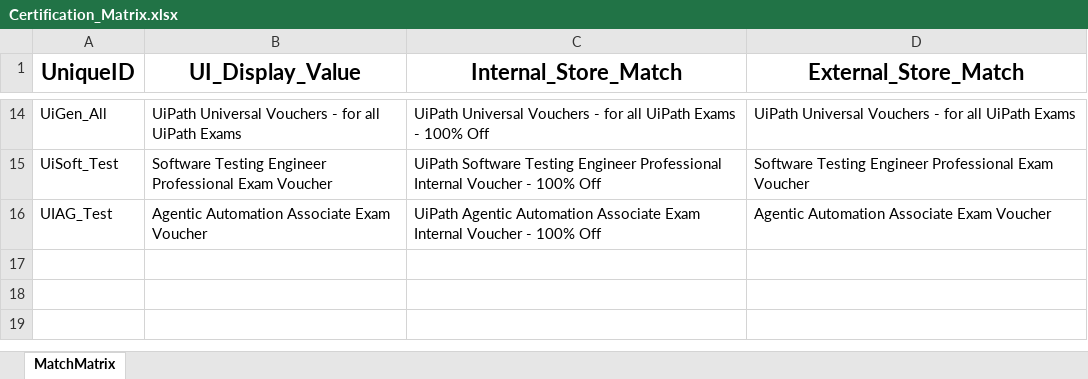
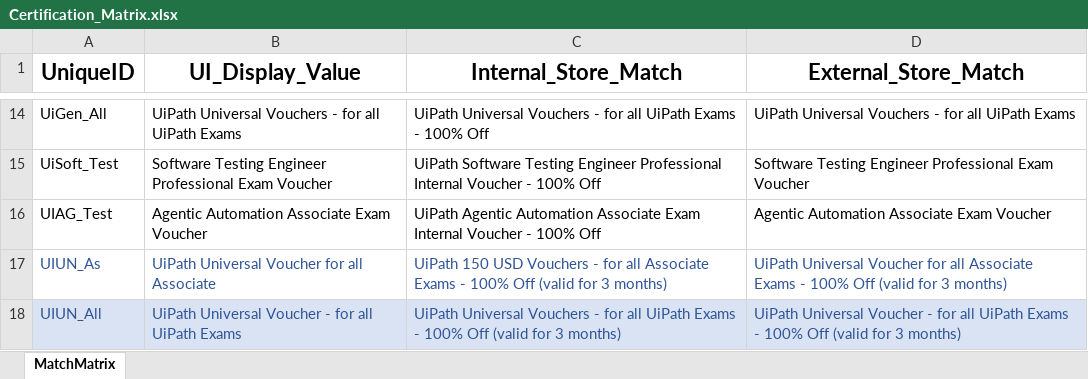
Before and after one commit to IoanSuciuR/LC_Unattended_VoucherOrder_ProcessOrderEmail, an Excel workbook: Data/Certification_Matrix.xlsx, sheet MatchMatrix, drawn as a sheet; only a part is shown, gaps mark what is left out; values as stored, in another font and other column widths than the file's, no borders; table styles not drawn; the diff names each change by its address in the sheet, - before the commit and + after, or states it on an @@ line.

```diff
--- a/Data/Certification_Matrix.xlsx (sheet MatchMatrix)
+++ b/Data/Certification_Matrix.xlsx (sheet MatchMatrix)
+row 17: UIUN_As | UiPath Universal Voucher for all Associate | UiPath 150 USD Vouchers - for all Associate Exams - 100% Off (valid for 3 months) | UiPath Universal Voucher for all Associate Exams - 100% Off (valid for 3 months)
+row 18: UIUN_All | UiPath Universal Voucher - for all UiPath Exams | UiPath Universal Vouchers - for all UiPath Exams - 100% Off (valid for 3 months) | UiPath Universal Voucher - for all UiPath Exams - 100% Off (valid for 3 months)
```
Also changed, not shown: 4 other files.
